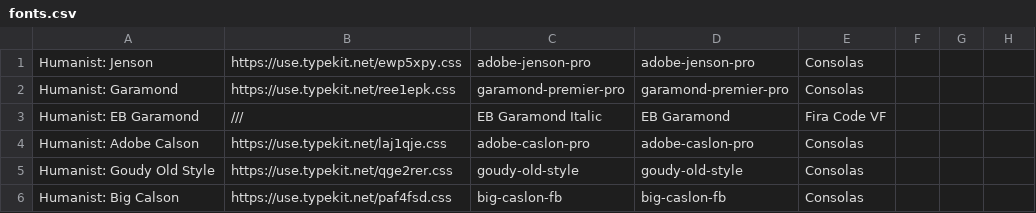
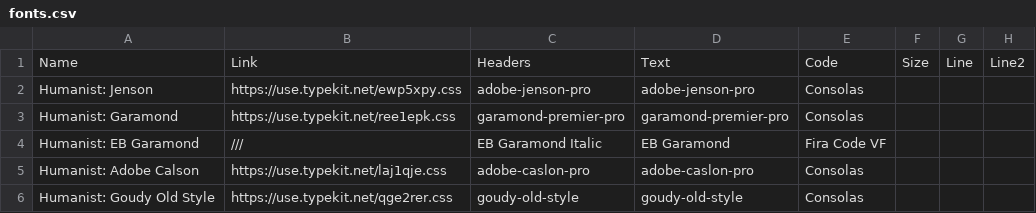
Before and after one commit to lucabol/MyBlog, a CSV file: static/fonts.csv, drawn as a sheet; only a part is shown; the shorter side is filled out with more unchanged rows.

Commit message:
Just cache fonts

```diff
--- a/static/fonts.csv
+++ b/static/fonts.csv
@@ -1 +1,2 @@
+Name,Link,Headers,Text,Code,Size,Line, Line2
 "Humanist: Jenson","https://use.typekit.net/ewp5xpy.css","adobe-jenson-pro","adobe-jenson-pro","Consolas",,,
```
Also changed, not shown: 3 other files.
